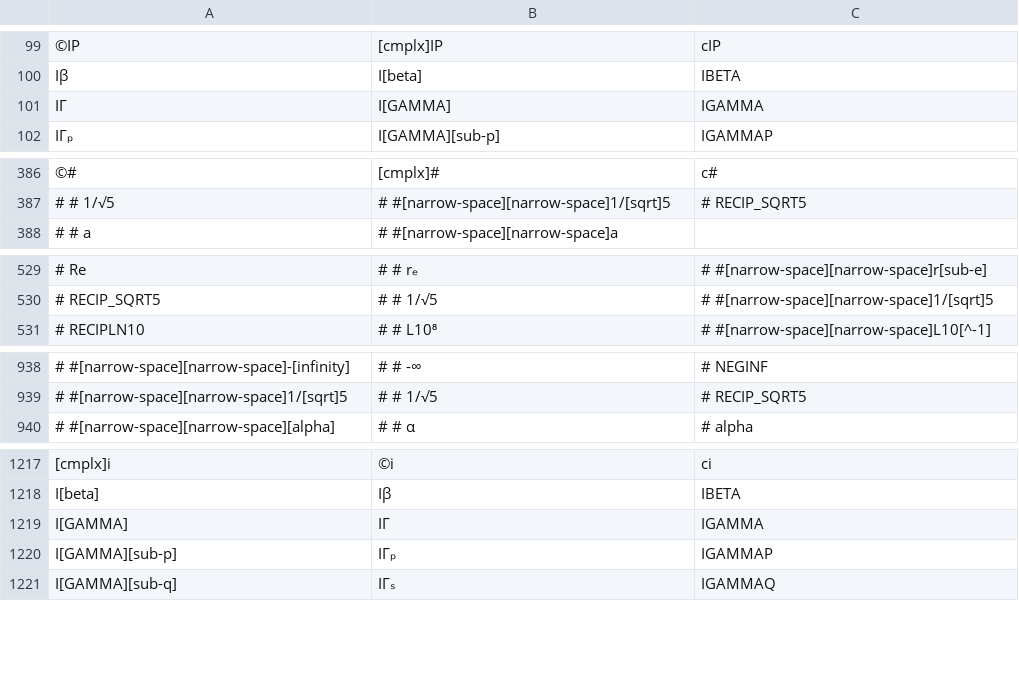
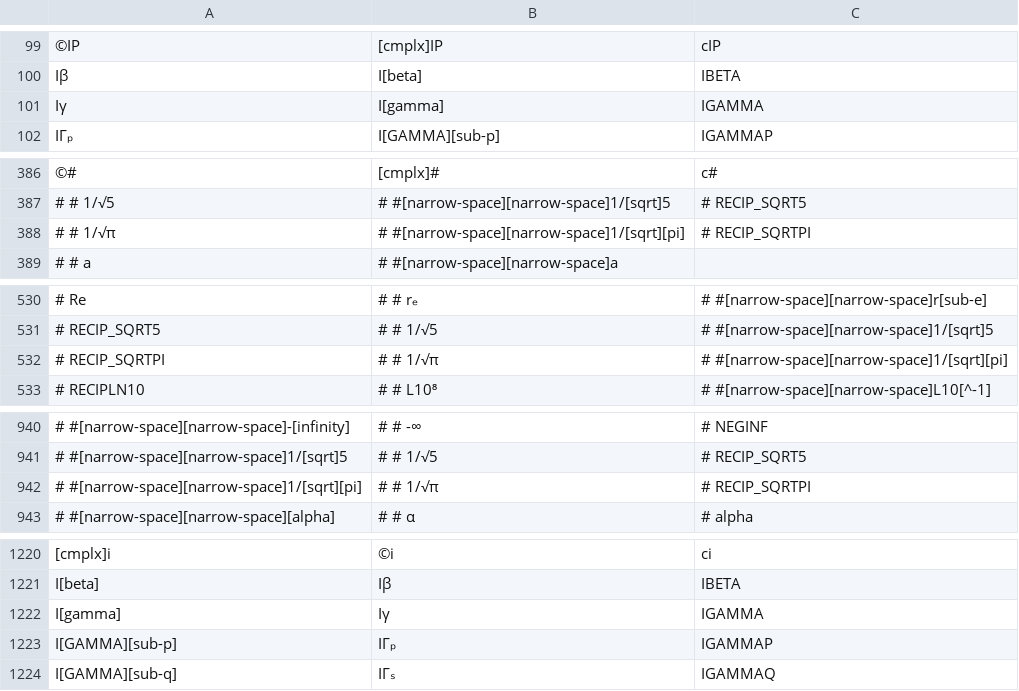
Before and after one commit to rusq/wp34s, a CSV file: trunk/tools/command-alias.csv, drawn as a sheet; only a part is shown, gaps mark what is left out; removed rows and columns are numbered as before the commit, all else as after; the diff covers the shown part only; the diff names each change by its address in the sheet, - before the commit and + after, or states it on an @@ line.

Commit message:
integration build - fixed incomplete gamma functions
git-svn-id: https://svn.code.sf.net/p/wp34s/code@3036 9654ca62-1852-461c-aa49-1be32f3bb02d

```diff
--- a/trunk/tools/command-alias.csv
+++ b/trunk/tools/command-alias.csv
-row 101: IΓ | I[GAMMA] | IGAMMA
+row 101: Iγ | I[gamma] | IGAMMA
+row 388: # # 1/√π | # #[narrow-space][narrow-space]1/[sqrt][pi] | # RECIP_SQRTPI
+row 532: # RECIP_SQRTPI | # # 1/√π | # #[narrow-space][narrow-space]1/[sqrt][pi]
+row 942: # #[narrow-space][narrow-space]1/[sqrt][pi] | # # 1/√π | # RECIP_SQRTPI
-row 1219: I[GAMMA] | IΓ | IGAMMA
+row 1222: I[gamma] | Iγ | IGAMMA
```
Also changed, not shown: 2 moved rows and 2 edited cells elsewhere in this file, 32 other files.
